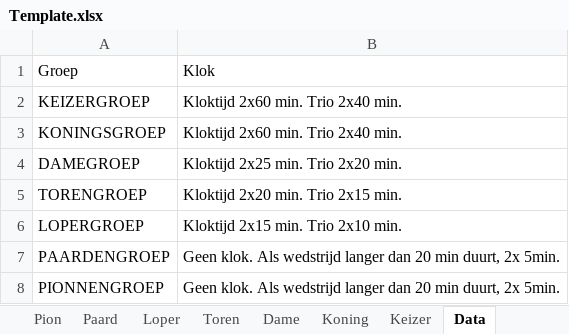
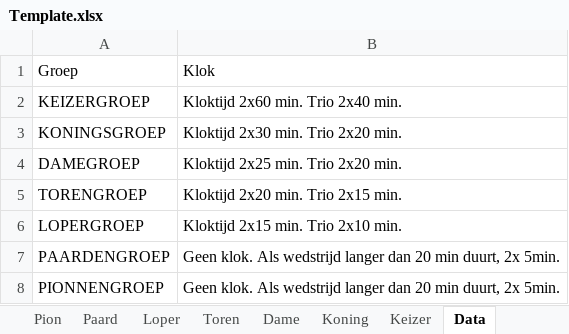
Before and after one commit to lmeulen/IJC_UI, an Excel workbook: IJC_UI/Template.xlsx, sheet Data, drawn as a sheet; values as stored, in another font and other column widths than the file's, no borders; the diff names each change by its address in the sheet, - before the commit and + after, or states it on an @@ line.

```diff
--- a/IJC_UI/Template.xlsx (sheet Data)
+++ b/IJC_UI/Template.xlsx (sheet Data)
-B3: Kloktijd 2x60 min. Trio 2x40 min.
+B3: Kloktijd 2x30 min. Trio 2x20 min.
```
Also changed, not shown: sheet Koning, sheet Paard, 46 other files.
